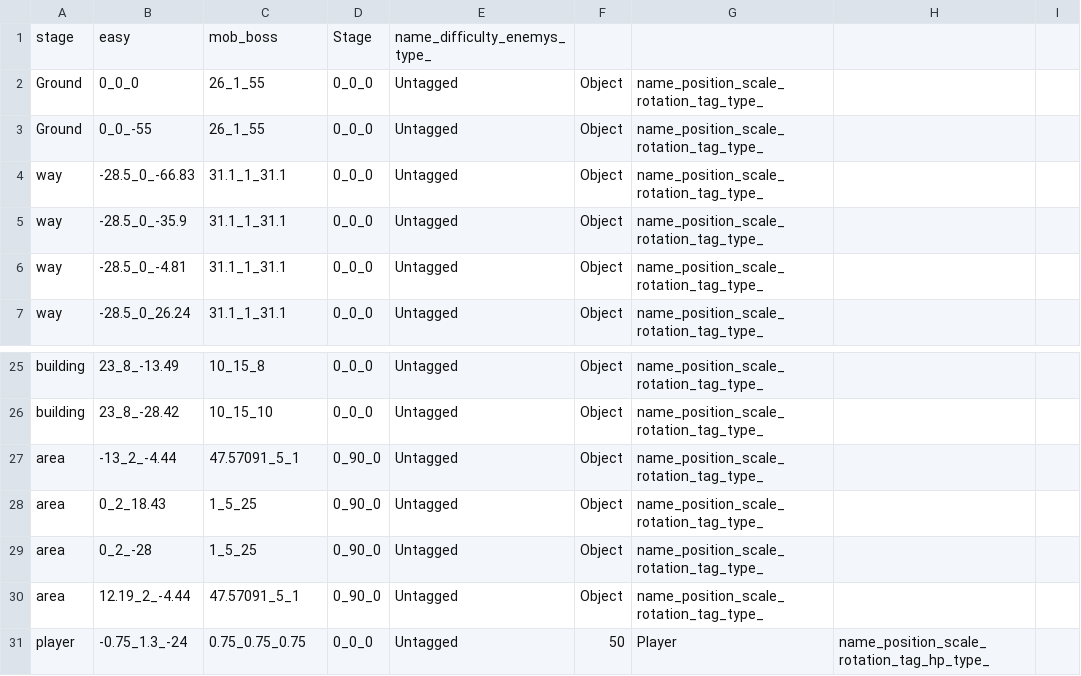
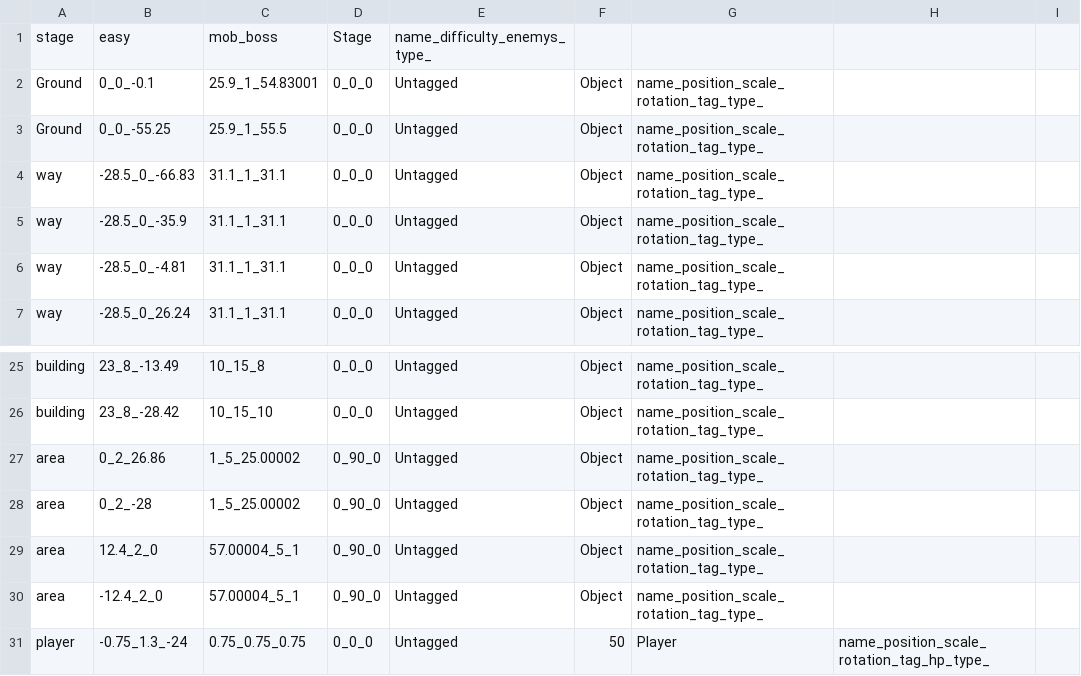
Before and after one commit to wizgame2023/2025-TeamD, a CSV file: Project/media/Levels/Map_S_Easy.csv, drawn as a sheet; only a part is shown, gaps mark what is left out.

```diff
--- a/Project/media/Levels/Map_S_Easy.csv
+++ b/Project/media/Levels/Map_S_Easy.csv
@@ -1,4 +1,4 @@
 stage,easy,mob_boss,Stage,name_difficulty_enemys_type_
-Ground,0_0_0,26_1_55,0_0_0,Untagged,Object,name_position_scale_rotation_tag_type_
-Ground,0_0_-55,26_1_55,0_0_0,Untagged,Object,name_position_scale_rotation_tag_type_
+Ground,0_0_-0.1,25.9_1_54.83001,0_0_0,Untagged,Object,name_position_scale_rotation_tag_type_
+Ground,0_0_-55.25,25.9_1_55.5,0_0_0,Untagged,Object,name_position_scale_rotation_tag_type_
 way,-28.5_0_-66.83,31.1_1_31.1,0_0_0,Untagged,Object,name_position_scale_rotation_tag_type_
@@ -26,6 +26,6 @@ building,23_8_-13.49,10_15_8,0_0_0,Untagged,Object,name_position_scale_rotation_
 building,23_8_-28.42,10_15_10,0_0_0,Untagged,Object,name_position_scale_rotation_tag_type_
-area,-13_2_-4.44,47.57091_5_1,0_90_0,Untagged,Object,name_position_scale_rotation_tag_type_
-area,0_2_18.43,1_5_25,0_90_0,Untagged,Object,name_position_scale_rotation_tag_type_
-area,0_2_-28,1_5_25,0_90_0,Untagged,Object,name_position_scale_rotation_tag_type_
-area,12.19_2_-4.44,47.57091_5_1,0_90_0,Untagged,Object,name_position_scale_rotation_tag_type_
+area,0_2_26.86,1_5_25.00002,0_90_0,Untagged,Object,name_position_scale_rotation_tag_type_
+area,0_2_-28,1_5_25.00002,0_90_0,Untagged,Object,name_position_scale_rotation_tag_type_
+area,12.4_2_0,57.00004_5_1,0_90_0,Untagged,Object,name_position_scale_rotation_tag_type_
+area,-12.4_2_0,57.00004_5_1,0_90_0,Untagged,Object,name_position_scale_rotation_tag_type_
 player,-0.75_1.3_-24,0.75_0.75_0.75,0_0_0,Untagged,50,Player,name_position_scale_rotation_tag_hp_type_
```
Also changed, not shown: Project/media/Levels/Map_S_Hard.csv, Project/media/Levels/Map_S_Normal.csv, 6 other files.
